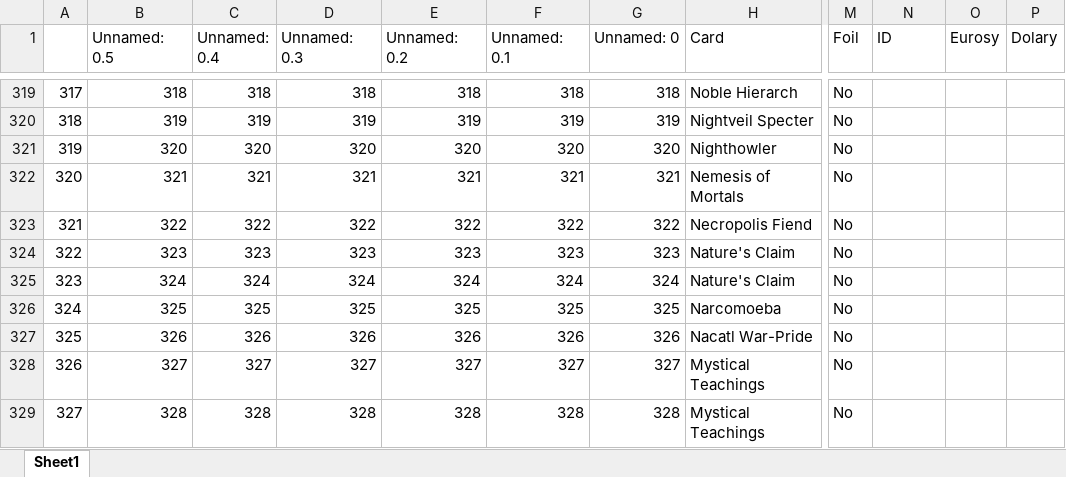
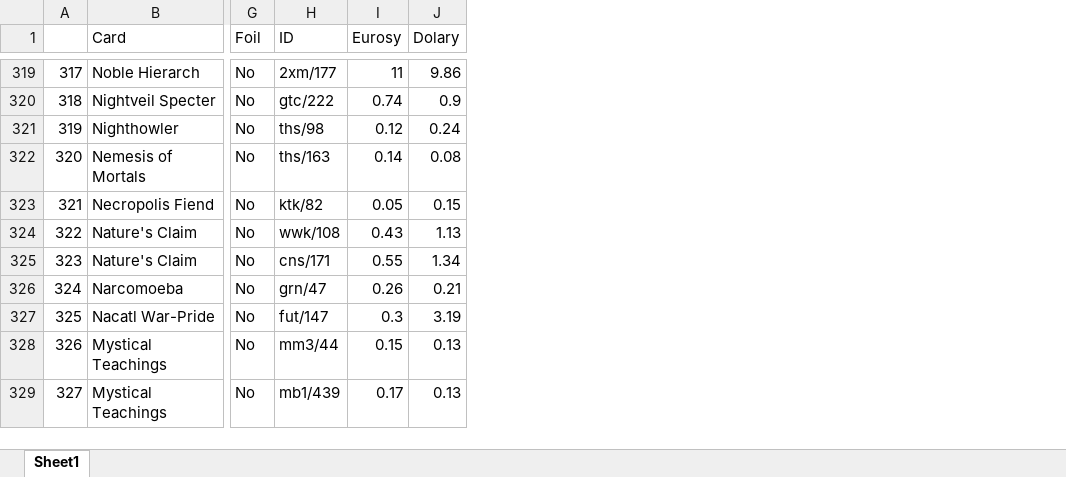
Before and after one commit to PawelMBrzoska/MTG_Get-price-from-scryfall, an Excel workbook: inventory.xlsx, sheet Sheet1, drawn as a sheet; only a part is shown, gaps mark what is left out; values as stored, in another font and other column widths than the file's, no cell formats; removed rows and columns are numbered as before the commit, all else as after; the diff covers the shown part only; the diff names each change by its address in the sheet, - before the commit and + after, or states it on an @@ line.

```diff
--- a/inventory.xlsx (sheet Sheet1)
+++ b/inventory.xlsx (sheet Sheet1)
-column B (Unnamed: 0.5), rows 319-329: 318 | 319 | 320 | 321 | 322 | 323 | 324 | 325 | 326 | 327 | 328
-column C (Unnamed: 0.4), rows 319-329: 318 | 319 | 320 | 321 | 322 | 323 | 324 | 325 | 326 | 327 | 328
-column D (Unnamed: 0.3), rows 319-329: 318 | 319 | 320 | 321 | 322 | 323 | 324 | 325 | 326 | 327 | 328
-column E (Unnamed: 0.2), rows 319-329: 318 | 319 | 320 | 321 | 322 | 323 | 324 | 325 | 326 | 327 | 328
-column F (Unnamed: 0.1), rows 319-329: 318 | 319 | 320 | 321 | 322 | 323 | 324 | 325 | 326 | 327 | 328
-column G (Unnamed: 0), rows 319-329: 318 | 319 | 320 | 321 | 322 | 323 | 324 | 325 | 326 | 327 | 328
-H319 (ID): (empty)
+H319 (ID): 2xm/177
-I319 (Eurosy): (empty)
+I319 (Eurosy): 11
-J319 (Dolary): (empty)
+J319 (Dolary): 9.86
-H320 (ID): (empty)
+H320 (ID): gtc/222
-I320 (Eurosy): (empty)
+I320 (Eurosy): 0.74
-J320 (Dolary): (empty)
+J320 (Dolary): 0.9
-H321 (ID): (empty)
+H321 (ID): ths/98
-I321 (Eurosy): (empty)
+I321 (Eurosy): 0.12
-J321 (Dolary): (empty)
+J321 (Dolary): 0.24
-H322 (ID): (empty)
+H322 (ID): ths/163
-I322 (Eurosy): (empty)
+I322 (Eurosy): 0.14
-J322 (Dolary): (empty)
+J322 (Dolary): 0.08
-H323 (ID): (empty)
+H323 (ID): ktk/82
-I323 (Eurosy): (empty)
+I323 (Eurosy): 0.05
-J323 (Dolary): (empty)
+J323 (Dolary): 0.15
-H324 (ID): (empty)
+H324 (ID): wwk/108
-I324 (Eurosy): (empty)
+I324 (Eurosy): 0.43
-J324 (Dolary): (empty)
+J324 (Dolary): 1.13
-H325 (ID): (empty)
+H325 (ID): cns/171
-I325 (Eurosy): (empty)
+I325 (Eurosy): 0.55
-J325 (Dolary): (empty)
+J325 (Dolary): 1.34
-H326 (ID): (empty)
+H326 (ID): grn/47
-I326 (Eurosy): (empty)
+I326 (Eurosy): 0.26
-J326 (Dolary): (empty)
+J326 (Dolary): 0.21
-H327 (ID): (empty)
+H327 (ID): fut/147
-I327 (Eurosy): (empty)
+I327 (Eurosy): 0.3
-J327 (Dolary): (empty)
+J327 (Dolary): 3.19
-H328 (ID): (empty)
+H328 (ID): mm3/44
-I328 (Eurosy): (empty)
+I328 (Eurosy): 0.15
-J328:J329 (Dolary): (empty)
+J328:J329 (Dolary): 0.13
-H329 (ID): (empty)
+H329 (ID): mb1/439
-I329 (Eurosy): (empty)
+I329 (Eurosy): 0.17
```
Also changed, not shown: 591 edited cells elsewhere in this sheet, cell formats, 2 other files.
